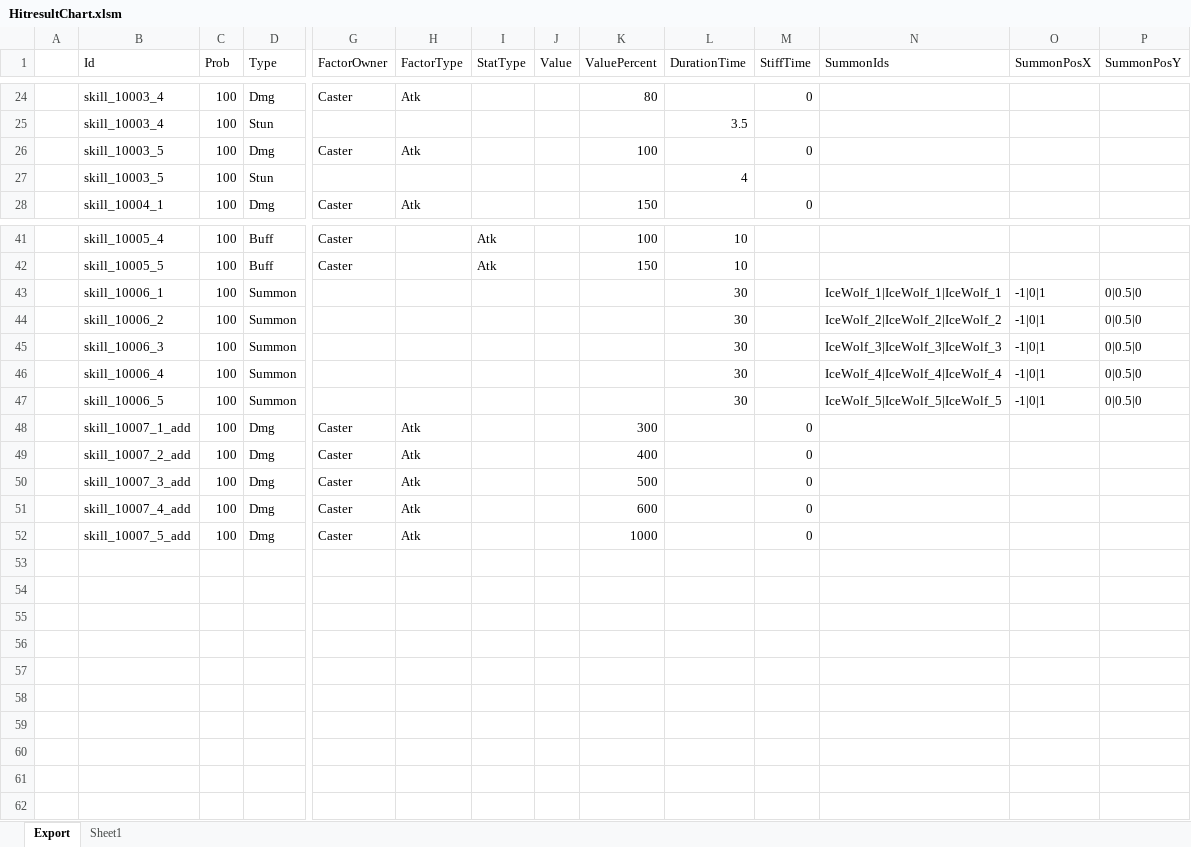
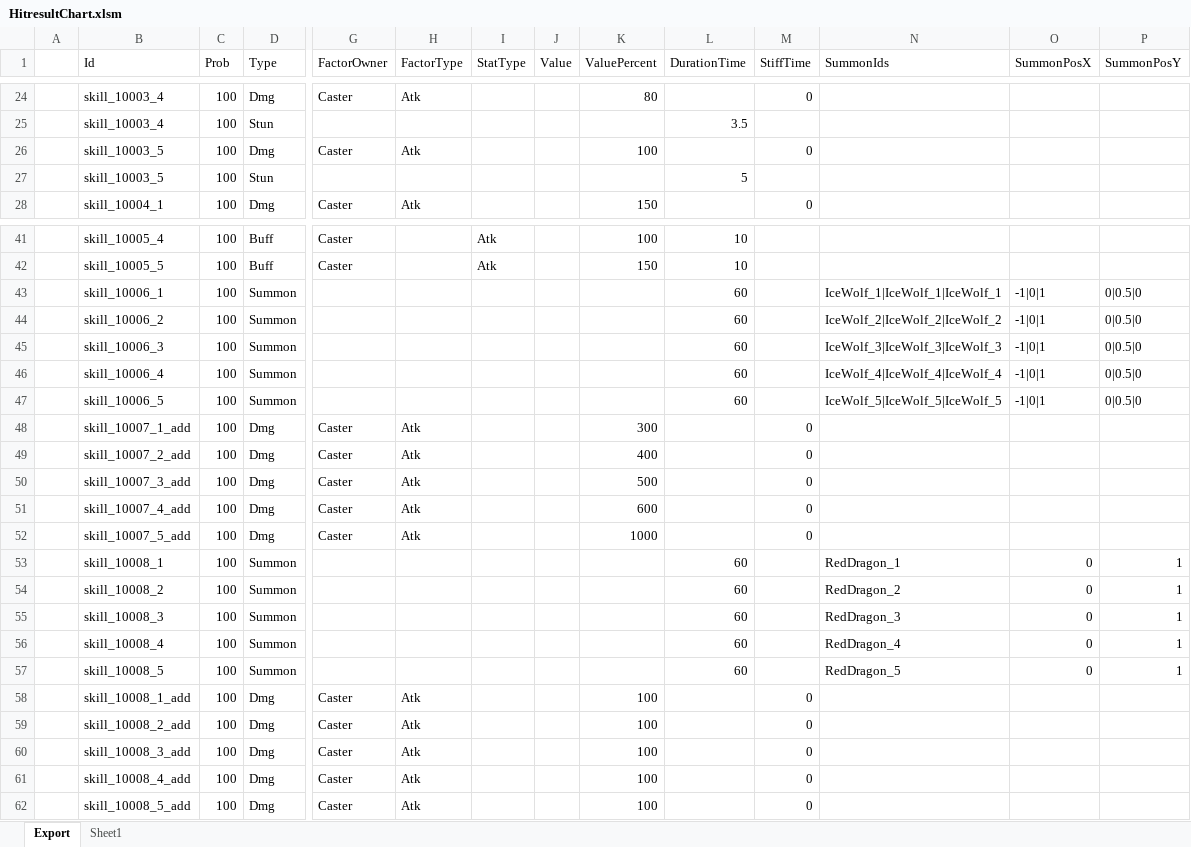
Before and after one commit to BlindBullet/ProjectDF, an Excel workbook: Assets/DataTables~/HitresultChart.xlsm, sheet Export, drawn as a sheet; only a part is shown, gaps mark what is left out; values as stored, in another font and other column widths than the file's, no borders; charts and pictures not drawn; rows hold the shown columns only; the diff names each change by its address in the sheet, - before the commit and + after, or states it on an @@ line.

```diff
--- a/Assets/DataTables~/HitresultChart.xlsm (sheet Export)
+++ b/Assets/DataTables~/HitresultChart.xlsm (sheet Export)
-L27 (DurationTime): 4
+L27 (DurationTime): 5
-L43:L47 (DurationTime): 30
+L43:L47 (DurationTime): 60
+row 53:  | skill_10008_1 | 100 | Summon |  |  |  |  |  | 60 |  | RedDragon_1 | 0 | 1
+row 54:  | skill_10008_2 | 100 | Summon |  |  |  |  |  | 60 |  | RedDragon_2 | 0 | 1
+row 55:  | skill_10008_3 | 100 | Summon |  |  |  |  |  | 60 |  | RedDragon_3 | 0 | 1
+row 56:  | skill_10008_4 | 100 | Summon |  |  |  |  |  | 60 |  | RedDragon_4 | 0 | 1
+row 57:  | skill_10008_5 | 100 | Summon |  |  |  |  |  | 60 |  | RedDragon_5 | 0 | 1
+row 58:  | skill_10008_1_add | 100 | Dmg | Caster | Atk |  |  | 100 |  | 0
+row 59:  | skill_10008_2_add | 100 | Dmg | Caster | Atk |  |  | 100 |  | 0
+row 60:  | skill_10008_3_add | 100 | Dmg | Caster | Atk |  |  | 100 |  | 0
+row 61:  | skill_10008_4_add | 100 | Dmg | Caster | Atk |  |  | 100 |  | 0
+row 62:  | skill_10008_5_add | 100 | Dmg | Caster | Atk |  |  | 100 |  | 0
```
Also changed, not shown: charts or pictures, Assets/DataTables~/MinionChart.xlsm, Assets/DataTables~/ProjectileChart.xlsm, 39 other files.
